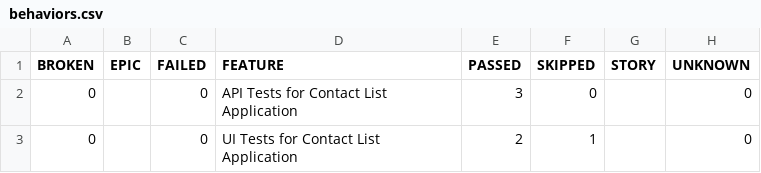
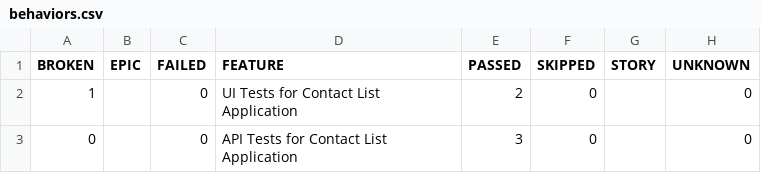
Before and after one commit to buyochini/Ledger, a CSV file: 12/data/behaviors.csv, drawn as a sheet.

```diff
--- a/12/data/behaviors.csv
+++ b/12/data/behaviors.csv
@@ -1,3 +1,3 @@
 "BROKEN","EPIC","FAILED","FEATURE","PASSED","SKIPPED","STORY","UNKNOWN"
+"1","","0","UI Tests for Contact List Application","2","0","","0"
 "0","","0","API Tests for Contact List Application","3","0","","0"
-"0","","0","UI Tests for Contact List Application","2","1","","0"
```
Also changed, not shown: 12/data/suites.csv, 38 other files.
